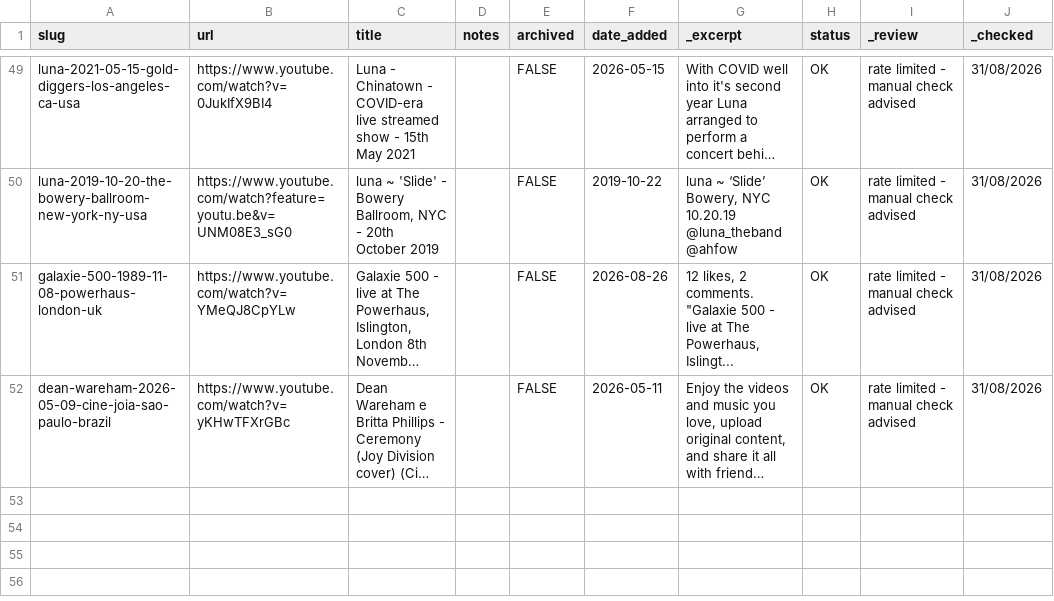
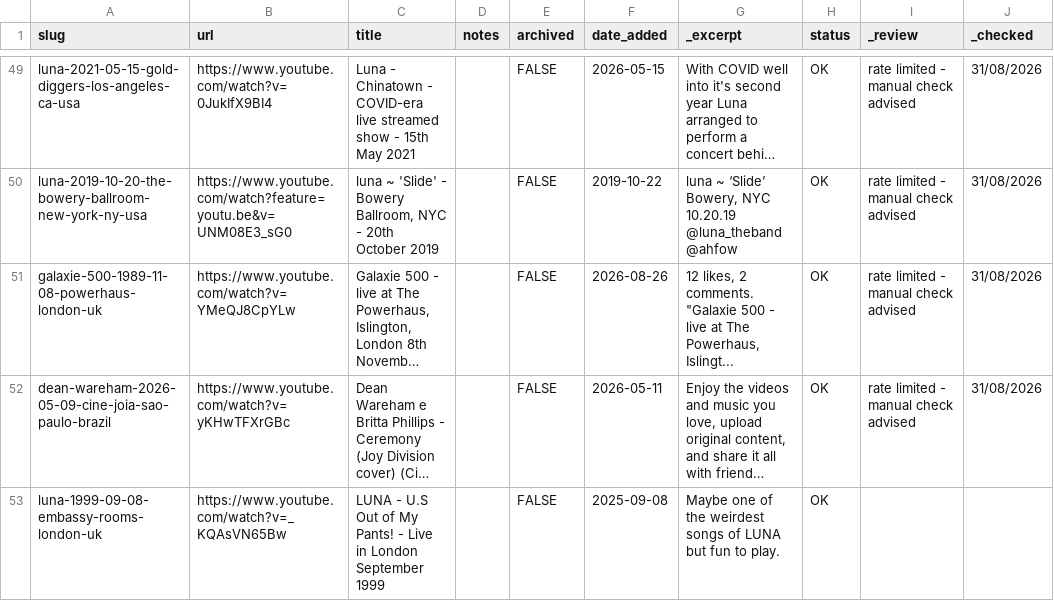
Before and after one commit to grange85/ahfow-database, a CSV file: _data/gigography/live-show-bookmarks.csv, drawn as a sheet; only a part is shown, gaps mark what is left out; long unchanged cells end in …; the diff names each change by its address in the sheet, - before the commit and + after, or states it on an @@ line.

Commit message:
Update 1 file(s): live-show-bookmarks.csv

```diff
--- a/_data/gigography/live-show-bookmarks.csv
+++ b/_data/gigography/live-show-bookmarks.csv
+row 53: luna-1999-09-08-embassy-rooms-london-uk | https://www.youtube.com/watch?v=_KQAsVN65Bw | LUNA - U.S Out of My Pants! - Live in London September 1999 |  | FALSE | 2025-09-08 | Maybe one of the weirdest songs of LUNA but fun to play. | OK
```
